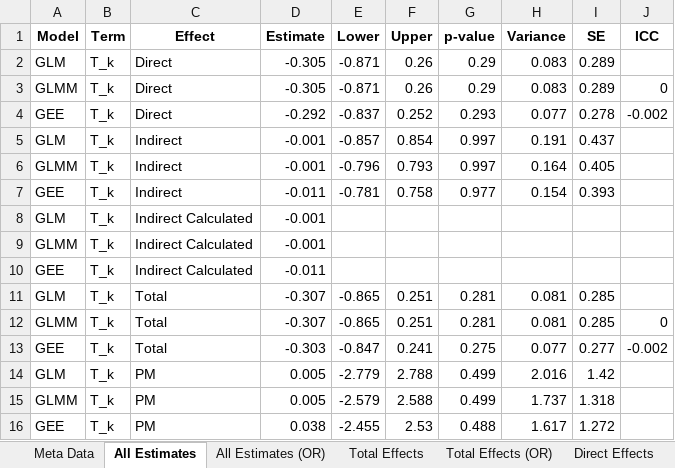
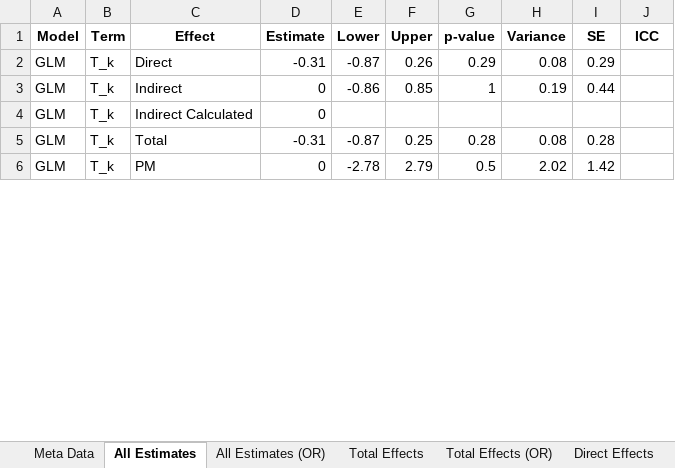
Before and after one commit to melodyaowen/CausalInferenceBCPP, an Excel workbook: 3_Results/34_ResultsART/art_individual_adjusted.xlsx, sheet All Estimates, drawn as a sheet; only a part is shown; values as stored, in another font and other column widths than the file's, no borders; removed rows and columns are numbered as before the commit, all else as after; the diff covers the shown part only; the diff names each change by its address in the sheet, - before the commit and + after, or states it on an @@ line.

```diff
--- a/3_Results/34_ResultsART/art_individual_adjusted.xlsx (sheet All Estimates)
+++ b/3_Results/34_ResultsART/art_individual_adjusted.xlsx (sheet All Estimates)
-D2 (Estimate): -0.305
+D2 (Estimate): -0.31
-E2 (Lower): -0.871
+E2 (Lower): -0.87
-H2 (Variance): 0.083
+H2 (Variance): 0.08
-I2 (SE): 0.289
+I2 (SE): 0.29
-row 3: GLMM | T_k | Direct | -0.305 | -0.871 | 0.26 | 0.29 | 0.083 | 0.289 | 0
-row 4: GEE | T_k | Direct | -0.292 | -0.837 | 0.252 | 0.293 | 0.077 | 0.278 | -0.002
-D3 (Estimate): -0.001
+D3 (Estimate): 0
-E3 (Lower): -0.857
+E3 (Lower): -0.86
-F3 (Upper): 0.854
+F3 (Upper): 0.85
-G3 (p-value): 0.997
+G3 (p-value): 1
-H3 (Variance): 0.191
+H3 (Variance): 0.19
-I3 (SE): 0.437
+I3 (SE): 0.44
-row 6: GLMM | T_k | Indirect | -0.001 | -0.796 | 0.793 | 0.997 | 0.164 | 0.405
-row 7: GEE | T_k | Indirect | -0.011 | -0.781 | 0.758 | 0.977 | 0.154 | 0.393
-D4 (Estimate): -0.001
+D4 (Estimate): 0
-row 9: GLMM | T_k | Indirect Calculated | -0.001
-row 10: GEE | T_k | Indirect Calculated | -0.011
-D5 (Estimate): -0.307
+D5 (Estimate): -0.31
-E5 (Lower): -0.865
+E5 (Lower): -0.87
-F5 (Upper): 0.251
+F5 (Upper): 0.25
-G5 (p-value): 0.281
+G5 (p-value): 0.28
-H5 (Variance): 0.081
+H5 (Variance): 0.08
-I5 (SE): 0.285
+I5 (SE): 0.28
-row 12: GLMM | T_k | Total | -0.307 | -0.865 | 0.251 | 0.281 | 0.081 | 0.285 | 0
-row 13: GEE | T_k | Total | -0.303 | -0.847 | 0.241 | 0.275 | 0.077 | 0.277 | -0.002
-D6 (Estimate): 0.005
+D6 (Estimate): 0
-E6 (Lower): -2.779
+E6 (Lower): -2.78
-F6 (Upper): 2.788
+F6 (Upper): 2.79
-G6 (p-value): 0.499
+G6 (p-value): 0.5
-H6 (Variance): 2.016
+H6 (Variance): 2.02
-row 15: GLMM | T_k | PM | 0.005 | -2.579 | 2.588 | 0.499 | 1.737 | 1.318
-row 16: GEE | T_k | PM | 0.038 | -2.455 | 2.53 | 0.488 | 1.617 | 1.272
```
Also changed, not shown: 10 added rows and 3 edited cells elsewhere in this sheet, sheet All Estimates (OR), sheet Direct Effects, sheet Direct Effects (OR), sheet Total Effects, sheet Total Effects (OR), 3_Results/32_ResultsVMMC/vmmc_individual_adjusted.xlsx, 3_Results/32_ResultsVMMC/vmmc_individual_unadjusted.xlsx, 42 other files.
